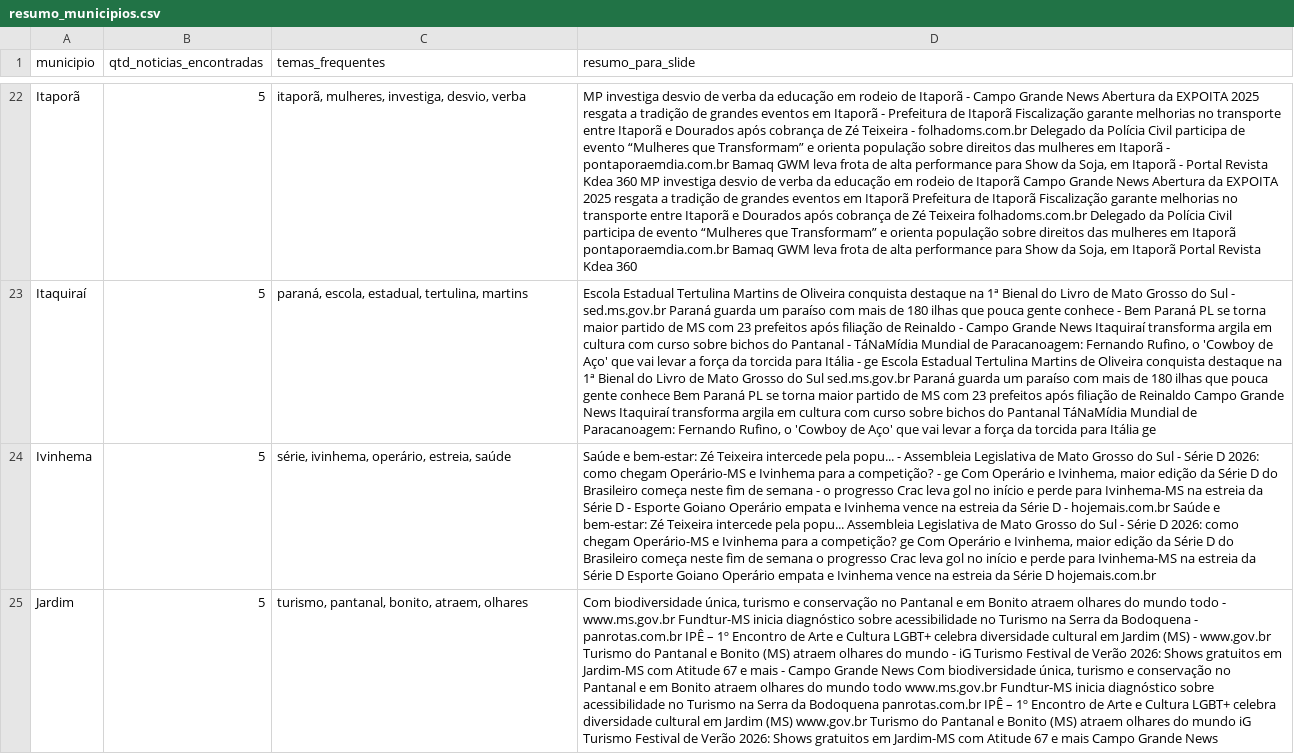
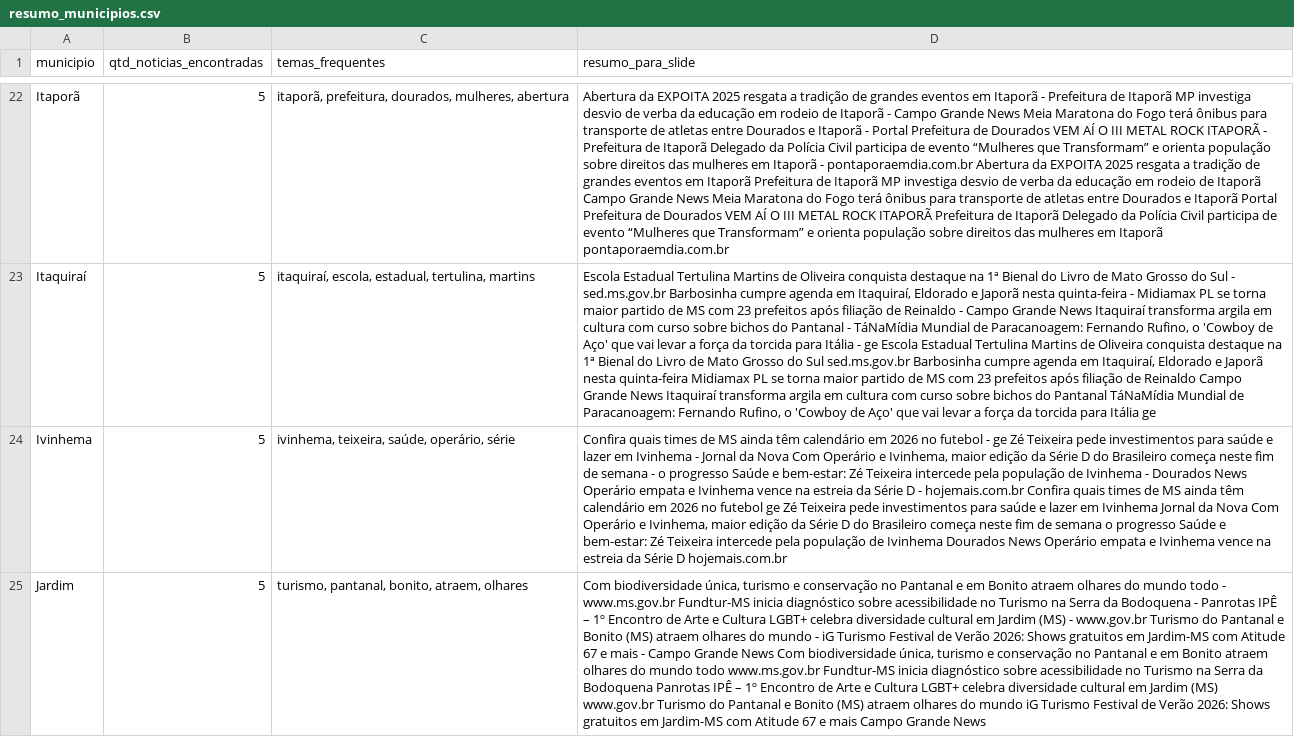
Before and after one commit to AlessandroMassulo/noticias-ms, a CSV file: data/resumo_municipios.csv, drawn as a sheet; only a part is shown, gaps mark what is left out; the diff covers the shown part only; the diff names each change by its address in the sheet, - before the commit and + after, or states it on an @@ line.

```diff
--- a/data/resumo_municipios.csv
+++ b/data/resumo_municipios.csv
-C22 (temas_frequentes): itaporã, mulheres, investiga, desvio, verba
+C22 (temas_frequentes): itaporã, prefeitura, dourados, mulheres, abertura
-D22 (resumo_para_slide): MP investiga desvio de verba da educação em rodeio de Itaporã - Campo Grande News Abertura da EXPOITA 2025 resgata a tradição de grandes eventos em Itaporã - Prefeitura de Itaporã Fiscalização garante melhorias no transporte entre Itaporã e Dourados após cobrança de Zé Teixeira - folhadoms.com.br Delegado da Polícia Civil participa de evento “Mulheres que Transformam” e orienta população sobre direitos das mulheres em Itaporã - pontaporaemdia.com.br Bamaq GWM leva frota de alta performance para Show da Soja, em Itaporã - Portal Revista Kdea 360 MP investiga desvio de verba da educação em rodeio de Itaporã Campo Grande News Abertura da EXPOITA 2025 resgata a tradição de grandes eventos em Itaporã Prefeitura de Itaporã Fiscalização garante melhorias no transporte entre Itaporã e Dourados após cobrança de Zé Teixeira folhadoms.com.br Delegado da Polícia Civil participa de evento “Mulheres que Transformam” e orienta população sobre direitos das mulheres em Itaporã pontaporaemdia.com.br Bamaq GWM leva frota de alta performance para Show da Soja, em Itaporã Portal Revista Kdea 360
+D22 (resumo_para_slide): Abertura da EXPOITA 2025 resgata a tradição de grandes eventos em Itaporã - Prefeitura de Itaporã MP investiga desvio de verba da educação em rodeio de Itaporã - Campo Grande News Meia Maratona do Fogo terá ônibus para transporte de atletas entre Dourados e Itaporã - Portal Prefeitura de Dourados VEM AÍ O III METAL ROCK ITAPORÃ - Prefeitura de Itaporã Delegado da Polícia Civil participa de evento “Mulheres que Transformam” e orienta população sobre direitos das mulheres em Itaporã - pontaporaemdia.com.br Abertura da EXPOITA 2025 resgata a tradição de grandes eventos em Itaporã Prefeitura de Itaporã MP investiga desvio de verba da educação em rodeio de Itaporã Campo Grande News Meia Maratona do Fogo terá ônibus para transporte de atletas entre Dourados e Itaporã Portal Prefeitura de Dourados VEM AÍ O III METAL ROCK ITAPORÃ Prefeitura de Itaporã Delegado da Polícia Civil participa de evento “Mulheres que Transformam” e orienta população sobre direitos das mulheres em Itaporã pontaporaemdia.com.br
-C23 (temas_frequentes): paraná, escola, estadual,…
+C23 (temas_frequentes): itaquiraí, escola, estadual,…
-D23 (resumo_para_slide): …- sed.ms.gov.br Paraná guarda um paraíso com mais de 180 ilhas que pouca gente conhece - Bem Paraná PL se torna maior partido de MS com 23 prefeitos após filiação de Reinaldo - Campo Grande News Itaquiraí transforma argila em cultura com curso sobre bichos do Pantanal - TáNaMídia Mundial de Paracanoagem: Fernando Rufino, o 'Cowboy de Aço' que vai levar a força da torcida para Itália - ge Escola Estadual Tertulina Martins de Oliveira conquista destaque na 1ª Bienal do Livro de Mato Grosso do Sul sed.ms.gov.br Paraná guarda um paraíso com mais de 180 ilhas que pouca gente conhece Bem Paraná PL se…
+D23 (resumo_para_slide): …- sed.ms.gov.br Barbosinha cumpre agenda em Itaquiraí, Eldorado e Japorã nesta quinta-feira - Midiamax PL se torna maior partido de MS com 23 prefeitos após filiação de Reinaldo - Campo Grande News Itaquiraí transforma argila em cultura com curso sobre bichos do Pantanal - TáNaMídia Mundial de Paracanoagem: Fernando Rufino, o 'Cowboy de Aço' que vai levar a força da torcida para Itália - ge Escola Estadual Tertulina Martins de Oliveira conquista destaque na 1ª Bienal do Livro de Mato Grosso do Sul sed.ms.gov.br Barbosinha cumpre agenda em Itaquiraí, Eldorado e Japorã nesta quinta-feira Midiamax PL se…
-C24 (temas_frequentes): série, ivinhema, operário, estreia, saúde
+C24 (temas_frequentes): ivinhema, teixeira, saúde, operário, série
-D24 (resumo_para_slide): Saúde e bem-estar: Zé Teixeira intercede pela popu... - Assembleia Legislativa de Mato Grosso do Sul - Série D 2026: como chegam Operário-MS e Ivinhema para a competição? - ge Com Operário e Ivinhema, maior edição da Série D do Brasileiro começa neste fim de semana - o progresso Crac leva gol no início e perde para Ivinhema-MS na estreia da Série D - Esporte Goiano Operário empata e Ivinhema vence na estreia da Série D - hojemais.com.br Saúde e bem-estar: Zé Teixeira intercede pela popu... Assembleia Legislativa de Mato Grosso do Sul - Série D 2026: como chegam Operário-MS e Ivinhema para a competição? ge Com Operário e Ivinhema, maior edição da Série D do Brasileiro começa neste fim de semana o progresso Crac leva gol no início e perde para Ivinhema-MS na estreia da Série D Esporte Goiano Operário empata…
+D24 (resumo_para_slide): Confira quais times de MS ainda têm calendário em 2026 no futebol - ge Zé Teixeira pede investimentos para saúde e lazer em Ivinhema - Jornal da Nova Com Operário e Ivinhema, maior edição da Série D do Brasileiro começa neste fim de semana - o progresso Saúde e bem-estar: Zé Teixeira intercede pela população de Ivinhema - Dourados News Operário empata e Ivinhema vence na estreia da Série D - hojemais.com.br Confira quais times de MS ainda têm calendário em 2026 no futebol ge Zé Teixeira pede investimentos para saúde e lazer em Ivinhema Jornal da Nova Com Operário e Ivinhema, maior edição da Série D do Brasileiro começa neste fim de semana o progresso Saúde e bem-estar: Zé Teixeira intercede pela população de Ivinhema Dourados News Operário empata…
-D25 (resumo_para_slide): …Bodoquena - panrotas.com.br IPÊ – 1º Encontro de Arte e Cultura LGBT+ celebra diversidade cultural em Jardim (MS) - www.gov.br Turismo do Pantanal e Bonito (MS) atraem olhares do mundo - iG Turismo Festival de Verão 2026: Shows gratuitos em Jardim-MS com Atitude 67 e mais - Campo Grande News Com biodiversidade única, turismo e conservação no Pantanal e em Bonito atraem olhares do mundo todo www.ms.gov.br Fundtur-MS inicia diagnóstico sobre acessibilidade no Turismo na Serra da Bodoquena panrotas.com.br IPÊ –…
+D25 (resumo_para_slide): …Bodoquena - Panrotas IPÊ – 1º Encontro de Arte e Cultura LGBT+ celebra diversidade cultural em Jardim (MS) - www.gov.br Turismo do Pantanal e Bonito (MS) atraem olhares do mundo - iG Turismo Festival de Verão 2026: Shows gratuitos em Jardim-MS com Atitude 67 e mais - Campo Grande News Com biodiversidade única, turismo e conservação no Pantanal e em Bonito atraem olhares do mundo todo www.ms.gov.br Fundtur-MS inicia diagnóstico sobre acessibilidade no Turismo na Serra da Bodoquena Panrotas IPÊ –…
```
Also changed, not shown: 51 edited cells elsewhere in this file, data/noticias_coletadas.csv.
